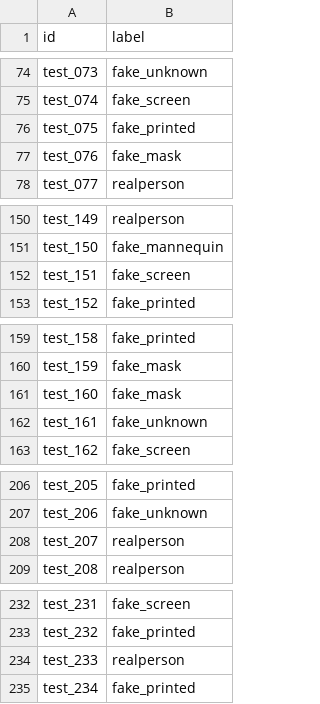
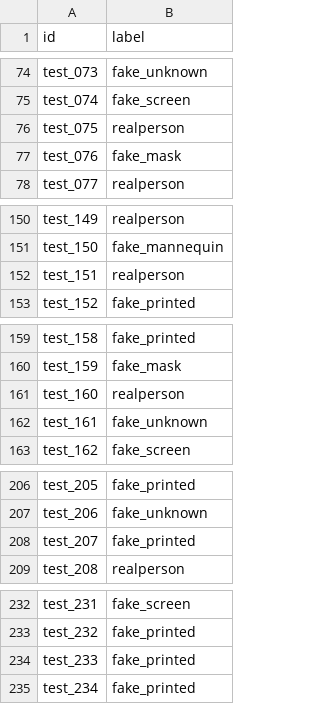
Before and after one commit to dzackyahmad/eval, a CSV file: ground_truth.csv, drawn as a sheet; only a part is shown, gaps mark what is left out; the diff covers the shown part only.

Commit message:
update lagi

```diff
--- a/ground_truth.csv
+++ b/ground_truth.csv
@@ -75,3 +75,3 @@ test_073,fake_unknown
 test_074,fake_screen
-test_075,fake_printed
+test_075,realperson
 test_076,fake_mask
@@ -151,3 +151,3 @@ test_149,realperson
 test_150,fake_mannequin
-test_151,fake_screen
+test_151,realperson
 test_152,fake_printed
@@ -160,3 +160,3 @@ test_158,fake_printed
 test_159,fake_mask
-test_160,fake_mask
+test_160,realperson
 test_161,fake_unknown
@@ -207,3 +207,3 @@ test_205,fake_printed
 test_206,fake_unknown
-test_207,realperson
+test_207,fake_printed
 test_208,realperson
@@ -233,3 +233,3 @@ test_231,fake_screen
 test_232,fake_printed
-test_233,realperson
+test_233,fake_printed
 test_234,fake_printed
```
Also changed, not shown: 2 edited cells elsewhere in this file.
